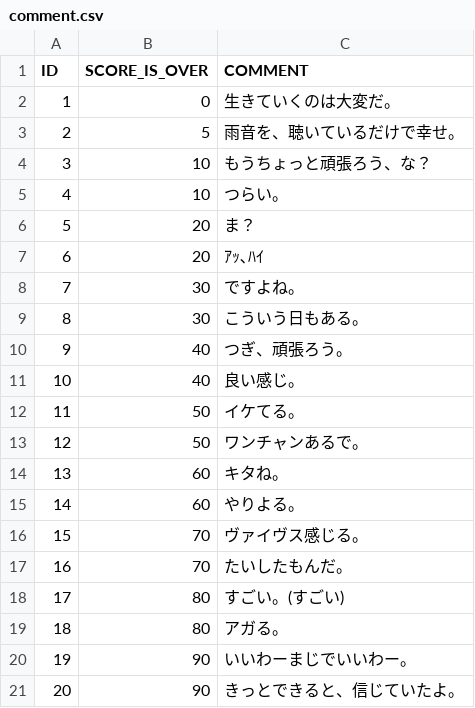
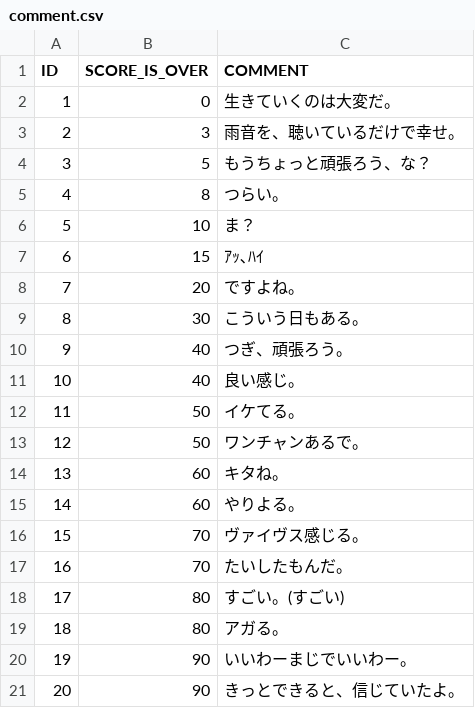
Before and after one commit to tsoshiro/cjgg, a CSV file: Chojugiga/Assets/Resources/csv/comment.csv, drawn as a sheet.

```diff
--- a/Chojugiga/Assets/Resources/csv/comment.csv
+++ b/Chojugiga/Assets/Resources/csv/comment.csv
@@ -2,8 +2,8 @@ ID,SCORE_IS_OVER,COMMENT
 1,0,生きていくのは大変だ。
-2,5,雨音を、聴いているだけで幸せ。
-3,10,もうちょっと頑張ろう、な？
-4,10,つらい。
-5,20,ま？
-6,20,ｱｯ､ﾊｲ
-7,30,ですよね。
+2,3,雨音を、聴いているだけで幸せ。
+3,5,もうちょっと頑張ろう、な？
+4,8,つらい。
+5,10,ま？
+6,15,ｱｯ､ﾊｲ
+7,20,ですよね。
 8,30,こういう日もある。
```
Also changed, not shown: 2 other files.
